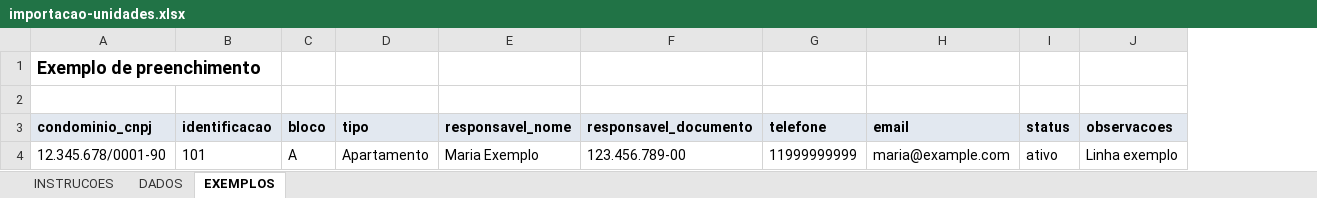
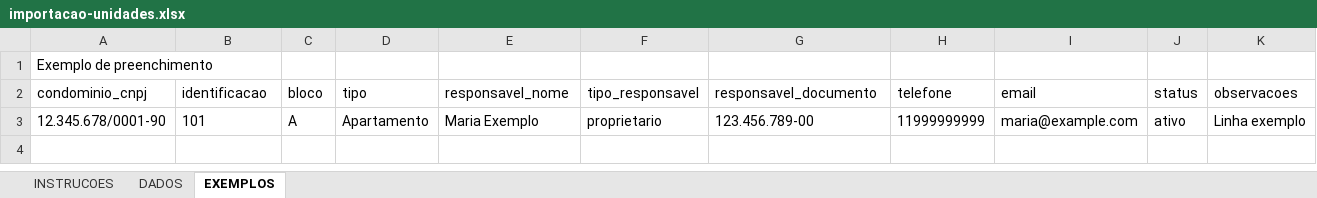
Before and after one commit to gekalicobranca/gkli-cob, an Excel workbook: public/templates/importacao-unidades.xlsx, sheet EXEMPLOS, drawn as a sheet; values as stored, in another font and other column widths than the file's, no borders; removed rows and columns are numbered as before the commit, all else as after; the diff names each change by its address in the sheet, - before the commit and + after, or states it on an @@ line.

```diff
--- a/public/templates/importacao-unidades.xlsx (sheet EXEMPLOS)
+++ b/public/templates/importacao-unidades.xlsx (sheet EXEMPLOS)
+column F (tipo_responsavel), row 3: proprietario
-A1 bold: on
+A1 bold: off, text size: smaller
-row 2: (empty)
@@ A2:E2 fill: #E2E8F0 → none, bold: on → off @@
@@ G2:K2 fill: #E2E8F0 → none, bold: on → off @@
```
Also changed, not shown: sheet DADOS, sheet INSTRUCOES, 5 other files.
